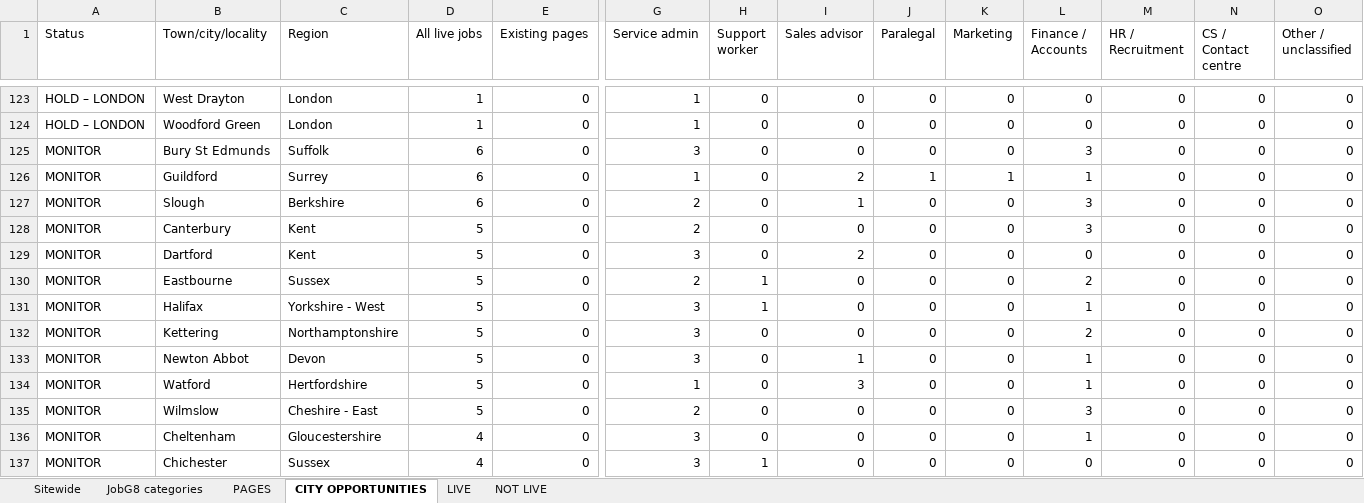
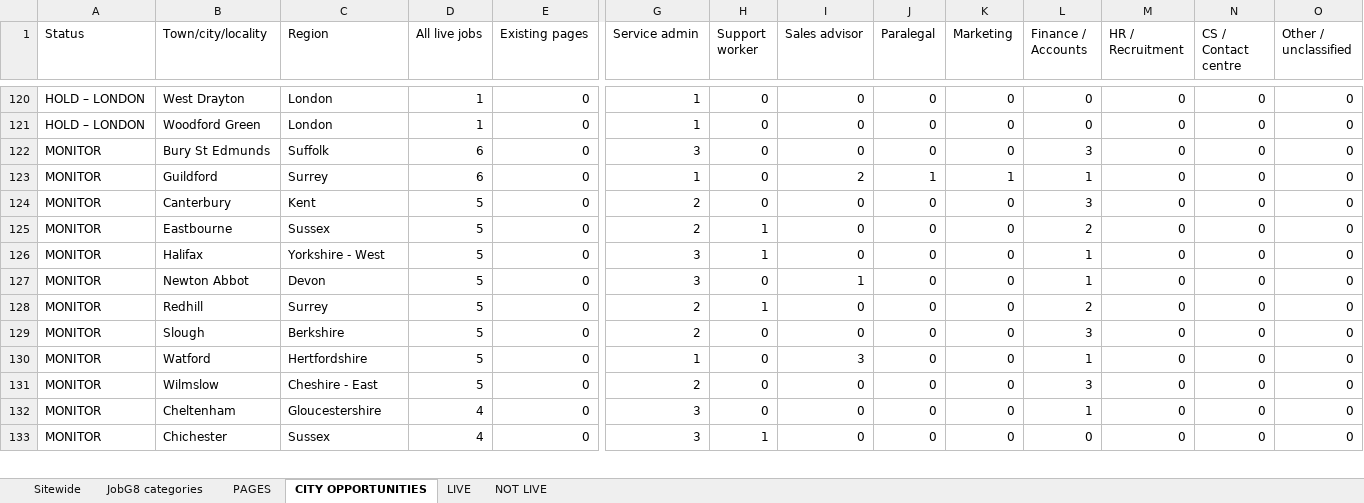
Before and after one commit to Jopa10/ontapjobsearch.com, an Excel workbook: pipeline/reports-daily/daily-region-overview.xlsx, sheet CITY OPPORTUNITIES, drawn as a sheet; only a part is shown, gaps mark what is left out; values as stored, in another font and other column widths than the file's, no cell formats; removed rows and columns are numbered as before the commit, all else as after; rows hold the shown columns only; the diff covers the shown part only; the diff names each change by its address in the sheet, - before the commit and + after, or states it on an @@ line.

```diff
--- a/pipeline/reports-daily/daily-region-overview.xlsx (sheet CITY OPPORTUNITIES)
+++ b/pipeline/reports-daily/daily-region-overview.xlsx (sheet CITY OPPORTUNITIES)
-row 127: MONITOR | Slough | Berkshire | 6 | 0 | 2 | 0 | 1 | 0 | 0 | 3 | 0 | 0 | 0
-row 129: MONITOR | Dartford | Kent | 5 | 0 | 3 | 0 | 2 | 0 | 0 | 0 | 0 | 0 | 0
-row 132: MONITOR | Kettering | Northamptonshire | 5 | 0 | 3 | 0 | 0 | 0 | 0 | 2 | 0 | 0 | 0
+row 128: MONITOR | Redhill | Surrey | 5 | 0 | 2 | 1 | 0 | 0 | 0 | 2 | 0 | 0 | 0
+row 129: MONITOR | Slough | Berkshire | 5 | 0 | 2 | 0 | 0 | 0 | 0 | 3 | 0 | 0 | 0
```
Also changed, not shown: 21 added rows, 23 removed rows and 37 edited cells elsewhere in this sheet, sheet PAGES, sheet LIVE, sheet Sitewide, sheet JobG8 categories, cell formats, 1 other file.
